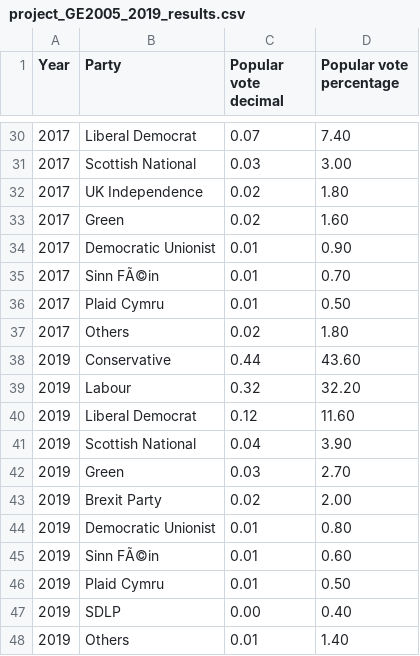
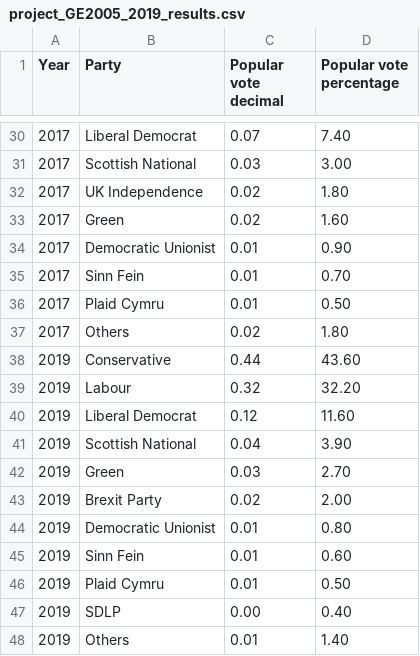
Before and after one commit to acoops2022/acoops2022.github.io, a CSV file: project_GE2005_2019_results.csv, drawn as a sheet; only a part is shown, gaps mark what is left out.

Commit message:
Update project_GE2005_2019_results.csv

```diff
--- a/project_GE2005_2019_results.csv
+++ b/project_GE2005_2019_results.csv
@@ -34,3 +34,3 @@ Year,Party,Popular vote decimal,Popular vote percentage
 2017,Democratic Unionist,0.01,0.90
-2017,Sinn FÃ©in,0.01,0.70
+2017,Sinn Fein,0.01,0.70
 2017,Plaid Cymru,0.01,0.50
@@ -44,3 +44,3 @@ Year,Party,Popular vote decimal,Popular vote percentage
 2019,Democratic Unionist,0.01,0.80
-2019,Sinn FÃ©in,0.01,0.60
+2019,Sinn Fein,0.01,0.60
 2019,Plaid Cymru,0.01,0.50
```
